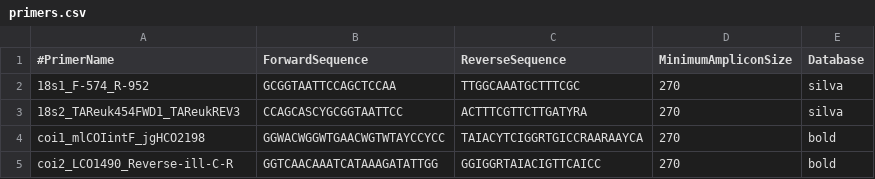
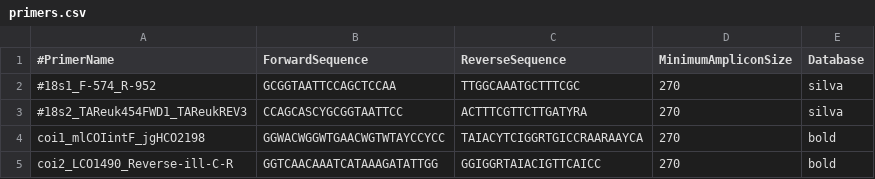
Before and after one commit to enormandeau/barque, a CSV file: primers.csv, drawn as a sheet.

Commit message:
Comment out 18s primers

```diff
--- a/primers.csv
+++ b/primers.csv
@@ -1,4 +1,4 @@
 #PrimerName	ForwardSequence	ReverseSequence	MinimumAmpliconSize	Database
-18s1_F-574_R-952	GCGGTAATTCCAGCTCCAA	TTGGCAAATGCTTTCGC	270	silva
-18s2_TAReuk454FWD1_TAReukREV3	CCAGCASCYGCGGTAATTCC	ACTTTCGTTCTTGATYRA	270	silva
+#18s1_F-574_R-952	GCGGTAATTCCAGCTCCAA	TTGGCAAATGCTTTCGC	270	silva
+#18s2_TAReuk454FWD1_TAReukREV3	CCAGCASCYGCGGTAATTCC	ACTTTCGTTCTTGATYRA	270	silva
 coi1_mlCOIintF_jgHCO2198	GGWACWGGWTGAACWGTWTAYCCYCC	TAIACYTCIGGRTGICCRAARAAYCA	270	bold
```
